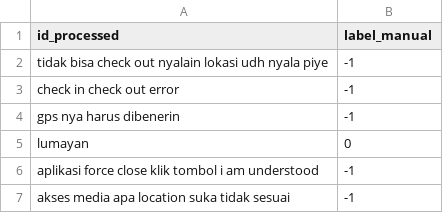
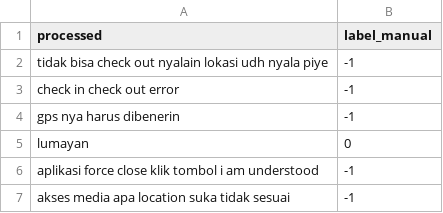
Before and after one commit to georgelocarso/files, a CSV file: id_prepocessed convergence manipulation test.csv, drawn as a sheet; only a part is shown.

Commit message:
Update id_prepocessed convergence manipulation test.csv

```diff
--- a/id_prepocessed convergence manipulation test.csv
+++ b/id_prepocessed convergence manipulation test.csv
@@ -1,2 +1,2 @@
-id_processed,label_manual
+processed,label_manual
 tidak bisa check out nyalain lokasi udh nyala piye,-1
```
